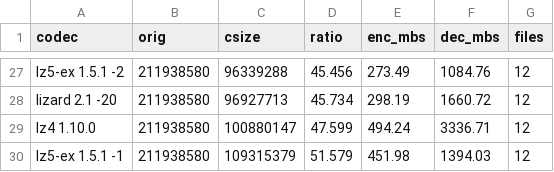
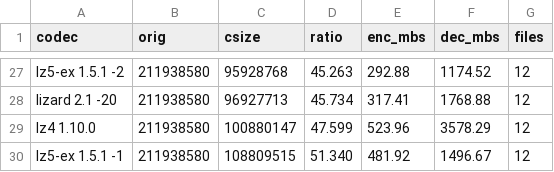
Before and after one commit to YadeWira/lz5-ex, a CSV file: bench/silesia-aggregated.csv, drawn as a sheet; only a part is shown, gaps mark what is left out; the diff covers the shown part only; the diff names each change by its address in the sheet, - before the commit and + after, or states it on an @@ line.

```diff
--- a/bench/silesia-aggregated.csv
+++ b/bench/silesia-aggregated.csv
-C27 (csize): 96339288
+C27 (csize): 95928768
-D27 (ratio): 45.456
+D27 (ratio): 45.263
-E27 (enc_mbs): 273.49
+E27 (enc_mbs): 292.88
-F27 (dec_mbs): 1084.76
+F27 (dec_mbs): 1174.52
-E28 (enc_mbs): 298.19
+E28 (enc_mbs): 317.41
-F28 (dec_mbs): 1660.72
+F28 (dec_mbs): 1768.88
-E29 (enc_mbs): 494.24
+E29 (enc_mbs): 523.96
-F29 (dec_mbs): 3336.71
+F29 (dec_mbs): 3578.29
-C30 (csize): 109315379
+C30 (csize): 108809515
-D30 (ratio): 51.579
+D30 (ratio): 51.340
-E30 (enc_mbs): 451.98
+E30 (enc_mbs): 481.92
-F30 (dec_mbs): 1394.03
+F30 (dec_mbs): 1496.67
```
Also changed, not shown: 3 added rows, 3 removed rows and 56 edited cells elsewhere in this file, bench/silesia.csv, 1 other file.
